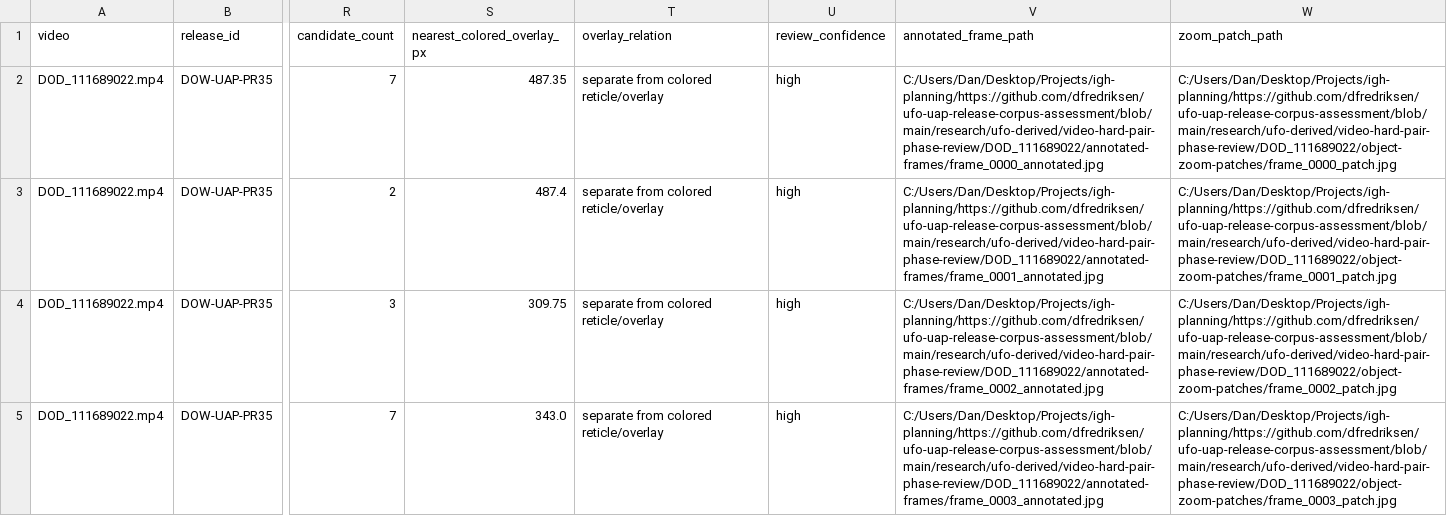
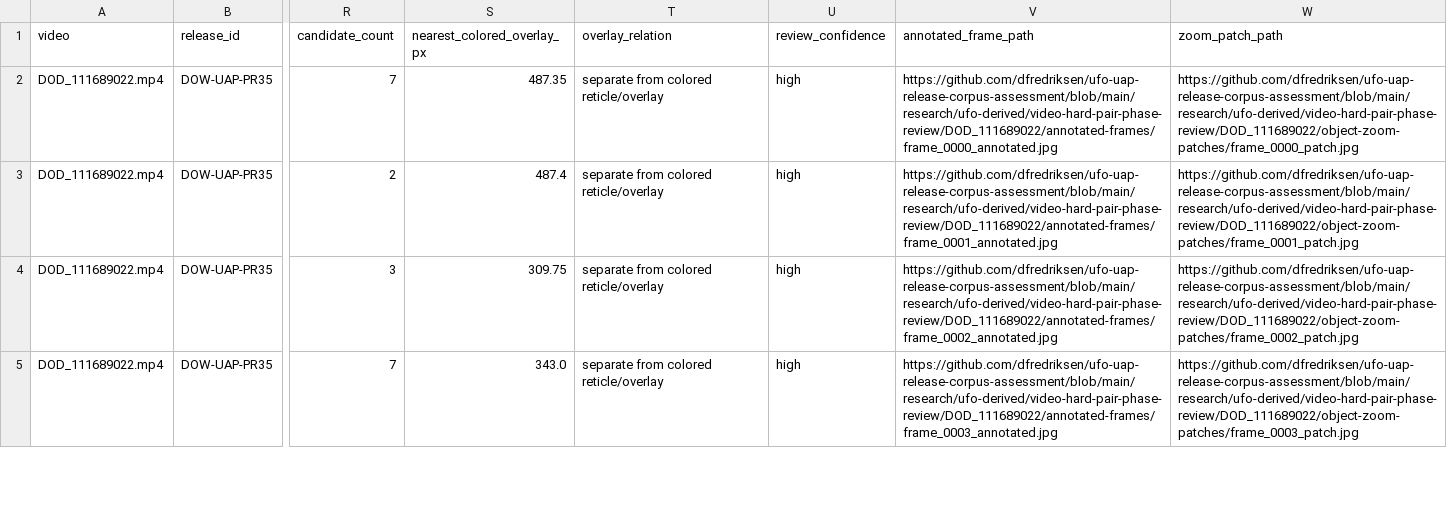
Before and after one commit to dfredriksen/ufo-uap-release-corpus-assessment, a CSV file: research/ufo-video-dod_111689022-phase-track.csv, drawn as a sheet; only a part is shown, gaps mark what is left out; the diff covers the shown part only; the diff names each change by its address in the sheet, - before the commit and + after, or states it on an @@ line.

```diff
--- a/research/ufo-video-dod_111689022-phase-track.csv
+++ b/research/ufo-video-dod_111689022-phase-track.csv
-V2 (annotated_frame_path): C:/Users/Dan/Desktop/Projects/igh-planning/https://github.com/dfredriksen/ufo-uap-release-corpus-assessment/blob/main/research/ufo-derived/video-hard-pair-phase-review/DOD_111689022/annotated-frames/frame_0000_annotated.jpg
+V2 (annotated_frame_path): https://github.com/dfredriksen/ufo-uap-release-corpus-assessment/blob/main/research/ufo-derived/video-hard-pair-phase-review/DOD_111689022/annotated-frames/frame_0000_annotated.jpg
-W2 (zoom_patch_path): C:/Users/Dan/Desktop/Projects/igh-planning/https://github.com/dfredriksen/ufo-uap-release-corpus-assessment/blob/main/research/ufo-derived/video-hard-pair-phase-review/DOD_111689022/object-zoom-patches/frame_0000_patch.jpg
+W2 (zoom_patch_path): https://github.com/dfredriksen/ufo-uap-release-corpus-assessment/blob/main/research/ufo-derived/video-hard-pair-phase-review/DOD_111689022/object-zoom-patches/frame_0000_patch.jpg
-V3 (annotated_frame_path): C:/Users/Dan/Desktop/Projects/igh-planning/https://github.com/dfredriksen/ufo-uap-release-corpus-assessment/blob/main/research/ufo-derived/video-hard-pair-phase-review/DOD_111689022/annotated-frames/frame_0001_annotated.jpg
+V3 (annotated_frame_path): https://github.com/dfredriksen/ufo-uap-release-corpus-assessment/blob/main/research/ufo-derived/video-hard-pair-phase-review/DOD_111689022/annotated-frames/frame_0001_annotated.jpg
-W3 (zoom_patch_path): C:/Users/Dan/Desktop/Projects/igh-planning/https://github.com/dfredriksen/ufo-uap-release-corpus-assessment/blob/main/research/ufo-derived/video-hard-pair-phase-review/DOD_111689022/object-zoom-patches/frame_0001_patch.jpg
+W3 (zoom_patch_path): https://github.com/dfredriksen/ufo-uap-release-corpus-assessment/blob/main/research/ufo-derived/video-hard-pair-phase-review/DOD_111689022/object-zoom-patches/frame_0001_patch.jpg
-V4 (annotated_frame_path): C:/Users/Dan/Desktop/Projects/igh-planning/https://github.com/dfredriksen/ufo-uap-release-corpus-assessment/blob/main/research/ufo-derived/video-hard-pair-phase-review/DOD_111689022/annotated-frames/frame_0002_annotated.jpg
+V4 (annotated_frame_path): https://github.com/dfredriksen/ufo-uap-release-corpus-assessment/blob/main/research/ufo-derived/video-hard-pair-phase-review/DOD_111689022/annotated-frames/frame_0002_annotated.jpg
-W4 (zoom_patch_path): C:/Users/Dan/Desktop/Projects/igh-planning/https://github.com/dfredriksen/ufo-uap-release-corpus-assessment/blob/main/research/ufo-derived/video-hard-pair-phase-review/DOD_111689022/object-zoom-patches/frame_0002_patch.jpg
+W4 (zoom_patch_path): https://github.com/dfredriksen/ufo-uap-release-corpus-assessment/blob/main/research/ufo-derived/video-hard-pair-phase-review/DOD_111689022/object-zoom-patches/frame_0002_patch.jpg
-V5 (annotated_frame_path): C:/Users/Dan/Desktop/Projects/igh-planning/https://github.com/dfredriksen/ufo-uap-release-corpus-assessment/blob/main/research/ufo-derived/video-hard-pair-phase-review/DOD_111689022/annotated-frames/frame_0003_annotated.jpg
+V5 (annotated_frame_path): https://github.com/dfredriksen/ufo-uap-release-corpus-assessment/blob/main/research/ufo-derived/video-hard-pair-phase-review/DOD_111689022/annotated-frames/frame_0003_annotated.jpg
-W5 (zoom_patch_path): C:/Users/Dan/Desktop/Projects/igh-planning/https://github.com/dfredriksen/ufo-uap-release-corpus-assessment/blob/main/research/ufo-derived/video-hard-pair-phase-review/DOD_111689022/object-zoom-patches/frame_0003_patch.jpg
+W5 (zoom_patch_path): https://github.com/dfredriksen/ufo-uap-release-corpus-assessment/blob/main/research/ufo-derived/video-hard-pair-phase-review/DOD_111689022/object-zoom-patches/frame_0003_patch.jpg
```
Also changed, not shown: 92 edited cells elsewhere in this file, research/ufo-video-contact-sheet-index.csv, research/ufo-video-object-position-dod111689030.csv, 22 other files.
